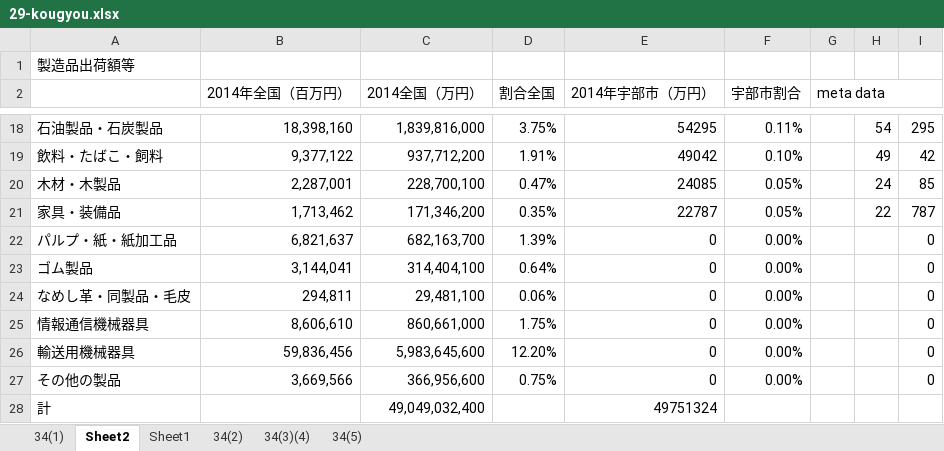
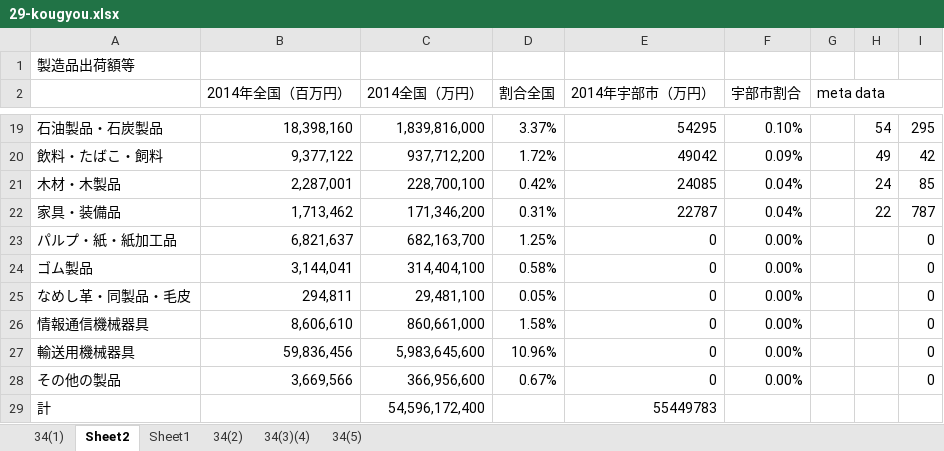
Before and after one commit to keikei11/world-econ-asg-2, an Excel workbook: 29-kougyou.xlsx, sheet Sheet2, drawn as a sheet; only a part is shown, gaps mark what is left out; values as stored, in another font and other column widths than the file's, no borders; charts and pictures not drawn; addresses are those after the commit; the diff covers the shown part only; the diff names each change by its address in the sheet, - before the commit and + after, or states it on an @@ line.

```diff
--- a/29-kougyou.xlsx (sheet Sheet2)
+++ b/29-kougyou.xlsx (sheet Sheet2)
-D19 (割合全国): 3.75%
+D19 (割合全国): 3.37%
-F19 (宇部市割合): 0.11%
+F19 (宇部市割合): 0.10%
-D20 (割合全国): 1.91%
+D20 (割合全国): 1.72%
-F20 (宇部市割合): 0.10%
+F20 (宇部市割合): 0.09%
-D21 (割合全国): 0.47%
+D21 (割合全国): 0.42%
-F21:F22 (宇部市割合): 0.05%
+F21:F22 (宇部市割合): 0.04%
-D22 (割合全国): 0.35%
+D22 (割合全国): 0.31%
-D23 (割合全国): 1.39%
+D23 (割合全国): 1.25%
-D24 (割合全国): 0.64%
+D24 (割合全国): 0.58%
-D25 (割合全国): 0.06%
+D25 (割合全国): 0.05%
-D26 (割合全国): 1.75%
+D26 (割合全国): 1.58%
-D27 (割合全国): 12.20%
+D27 (割合全国): 10.96%
-D28 (割合全国): 0.75%
+D28 (割合全国): 0.67%
-C29 (2014全国（万円）): 49,049,032,400
+C29 (2014全国（万円）): 54,596,172,400
-E29 (2014年宇部市（万円）): 49751324
+E29 (2014年宇部市（万円）): 55449783
```
Also changed, not shown: 2 added rows, 1 removed row and 28 edited cells elsewhere in this sheet, formulas that keep their value, charts or pictures.
